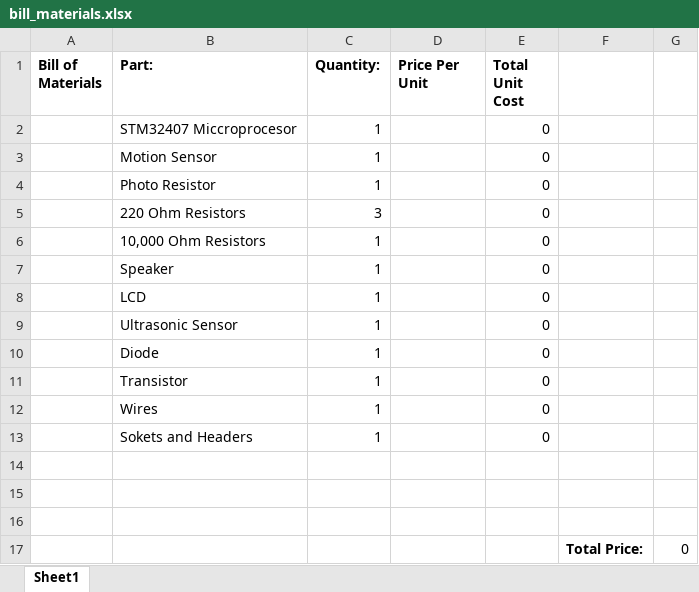
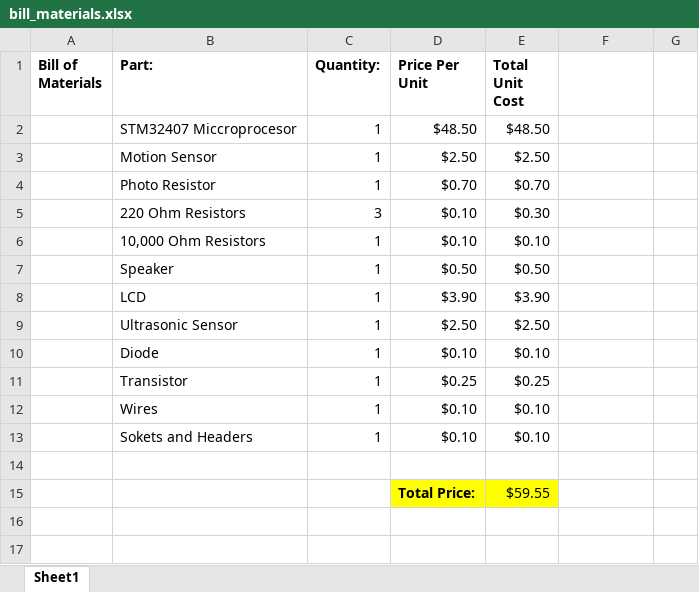
Before and after one commit to ryan-miller33/dawg-security-system, an Excel workbook: Docs/bill_materials.xlsx, sheet Sheet1, drawn as a sheet; values as stored, in another font and other column widths than the file's, no borders; removed rows and columns are numbered as before the commit, all else as after; the diff names each change by its address in the sheet, - before the commit and + after, or states it on an @@ line.

```diff
--- a/Docs/bill_materials.xlsx (sheet Sheet1)
+++ b/Docs/bill_materials.xlsx (sheet Sheet1)
-D2 (Price Per Unit): (empty)
+D2 (Price Per Unit): $48.50
-E2 (Total Unit Cost): 0
+E2 (Total Unit Cost): $48.50
-D3 (Price Per Unit): (empty)
+D3 (Price Per Unit): $2.50
-E3 (Total Unit Cost): 0
+E3 (Total Unit Cost): $2.50
-D4 (Price Per Unit): (empty)
+D4 (Price Per Unit): $0.70
-E4 (Total Unit Cost): 0
+E4 (Total Unit Cost): $0.70
-D5:D6 (Price Per Unit): (empty)
+D5:D6 (Price Per Unit): $0.10
-E5 (Total Unit Cost): 0
+E5 (Total Unit Cost): $0.30
-E6 (Total Unit Cost): 0
+E6 (Total Unit Cost): $0.10
-D7 (Price Per Unit): (empty)
+D7 (Price Per Unit): $0.50
-E7 (Total Unit Cost): 0
+E7 (Total Unit Cost): $0.50
-D8 (Price Per Unit): (empty)
+D8 (Price Per Unit): $3.90
-E8 (Total Unit Cost): 0
+E8 (Total Unit Cost): $3.90
-D9 (Price Per Unit): (empty)
+D9 (Price Per Unit): $2.50
-E9 (Total Unit Cost): 0
+E9 (Total Unit Cost): $2.50
-D10 (Price Per Unit): (empty)
+D10 (Price Per Unit): $0.10
-E10 (Total Unit Cost): 0
+E10 (Total Unit Cost): $0.10
-D11 (Price Per Unit): (empty)
+D11 (Price Per Unit): $0.25
-E11 (Total Unit Cost): 0
+E11 (Total Unit Cost): $0.25
-D12:D13 (Price Per Unit): (empty)
+D12:D13 (Price Per Unit): $0.10
-E12:E13 (Total Unit Cost): 0
+E12:E13 (Total Unit Cost): $0.10
-row 15: (empty)
+row 15:  |  |  | Total Price: | $59.55
-D15:E15 fill: none
+D15:E15 fill: #FFFF00
-row 16: (empty)
-row 17:  |  |  |  |  | Total Price: | 0
```
Also changed, not shown: Docs/Power_budget_first.xlsx, 3 other files.
